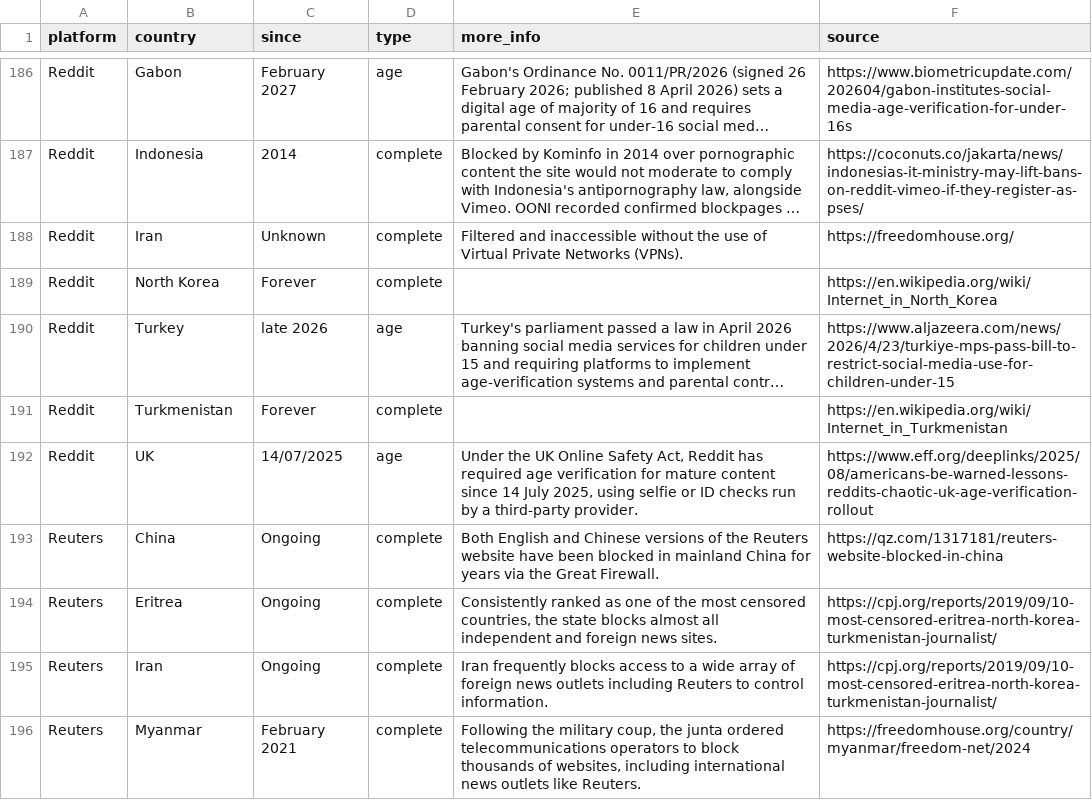
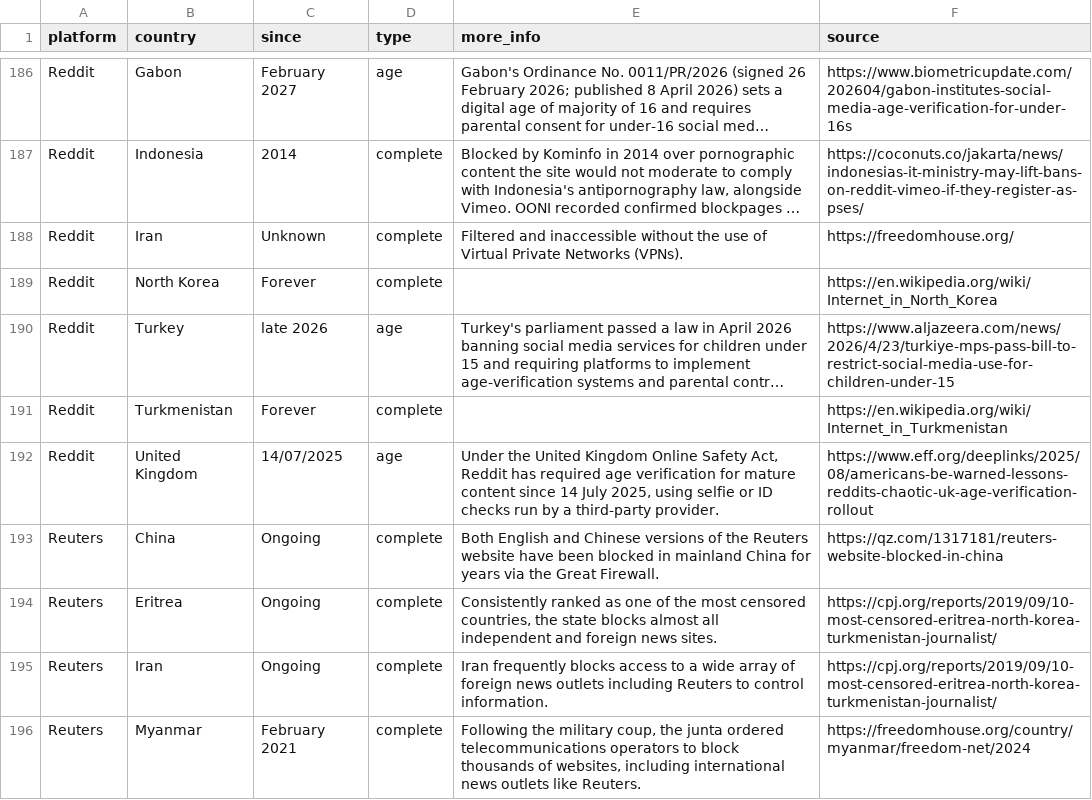
Before and after one commit to vimal7890/Censorship-Tracker, a CSV file: censorship_data.csv, drawn as a sheet; only a part is shown, gaps mark what is left out; long unchanged cells end in …; the diff covers the shown part only; the diff names each change by its address in the sheet, - before the commit and + after, or states it on an @@ line.

Commit message:
Replace references of UK and UAE with United Kingdom and United Arab Emirates

```diff
--- a/censorship_data.csv
+++ b/censorship_data.csv
-B192 (country): UK
+B192 (country): United Kingdom
-E192 (more_info): Under the UK Online Safety…
+E192 (more_info): Under the United Kingdom Online Safety…
```
Also changed, not shown: 42 edited cells elsewhere in this file, 6 other files.
